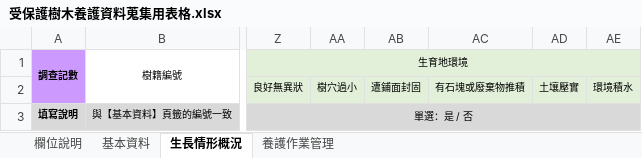
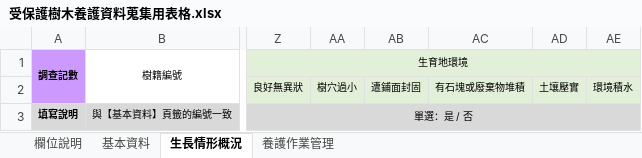
Before and after one commit to osborn2002shon/protectTreesV2, an Excel workbook: _doc/受保護樹木養護資料蒐集用表格.xlsx, sheet 生長情形概況, drawn as a sheet; only a part is shown, gaps mark what is left out; values as stored, in another font and other column widths than the file's, no borders; the diff names each change by its address in the sheet, - before the commit and + after, or states it on an @@ line.

```diff
--- a/_doc/受保護樹木養護資料蒐集用表格.xlsx (sheet 生長情形概況)
+++ b/_doc/受保護樹木養護資料蒐集用表格.xlsx (sheet 生長情形概況)
-AC2: 有石塊或廢棄物推積
+AC2: 有石塊或廢棄物堆積
```
Also changed, not shown: 34 other files.
